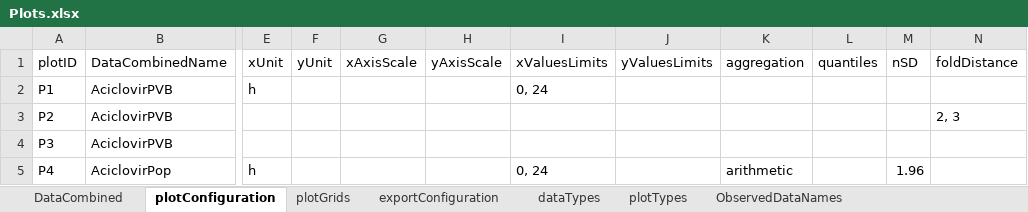
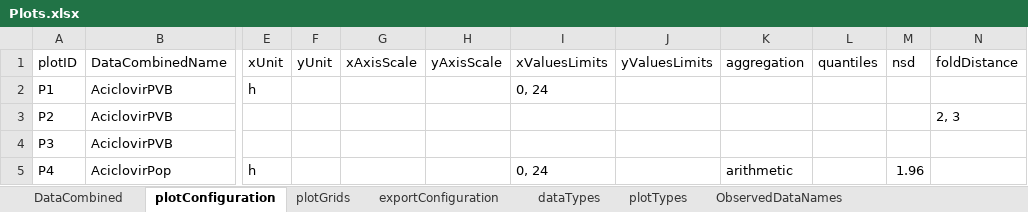
Before and after one commit to esqLABS/esqlabsR, an Excel workbook: inst/extdata/examples/TestProject/Parameters/Plots.xlsx, sheet plotConfiguration, drawn as a sheet; only a part is shown, gaps mark what is left out; values as stored, in another font and other column widths than the file's, no borders; the diff names each change by its address in the sheet, - before the commit and + after, or states it on an @@ line.

```diff
--- a/inst/extdata/examples/TestProject/Parameters/Plots.xlsx (sheet plotConfiguration)
+++ b/inst/extdata/examples/TestProject/Parameters/Plots.xlsx (sheet plotConfiguration)
-M1: nSD
+M1: nsd
```
Also changed, not shown: 18 other files.
